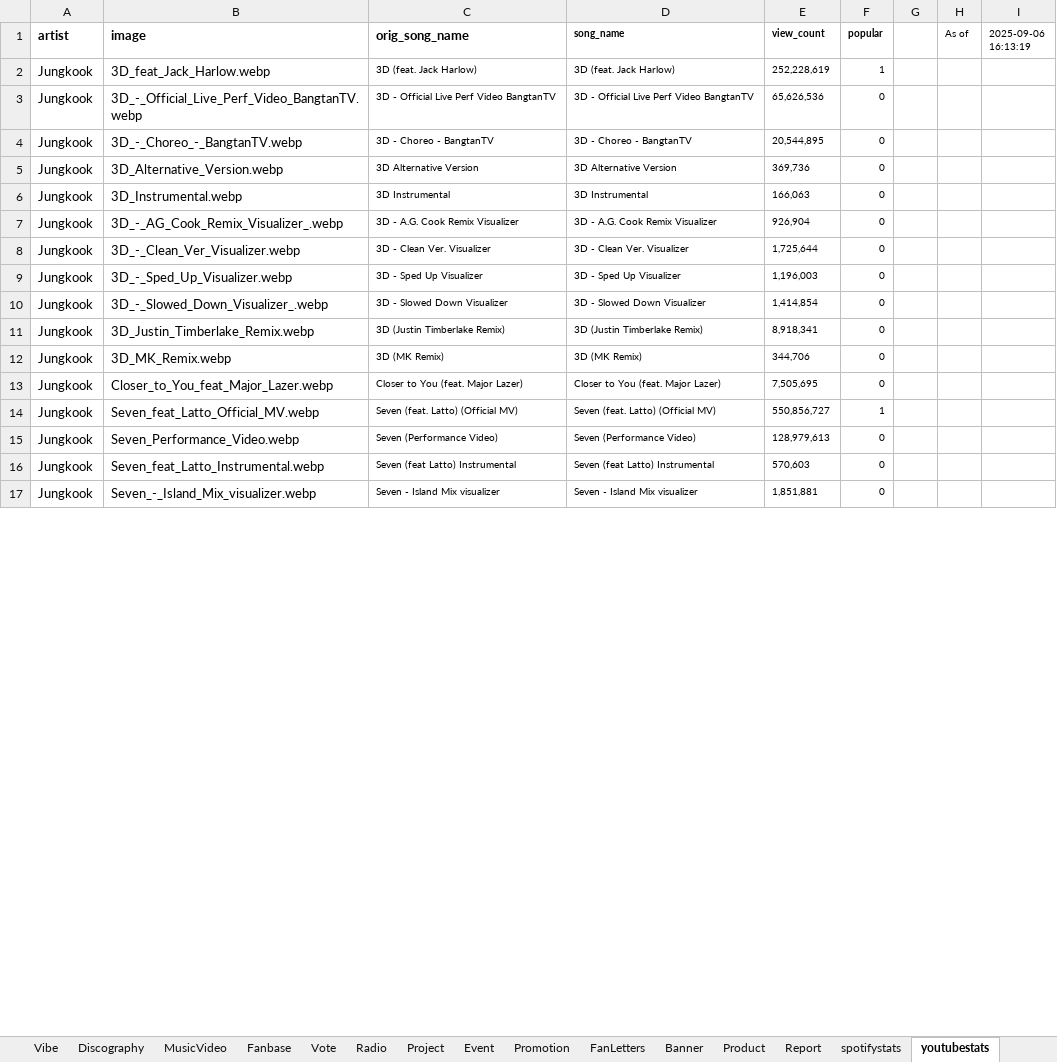
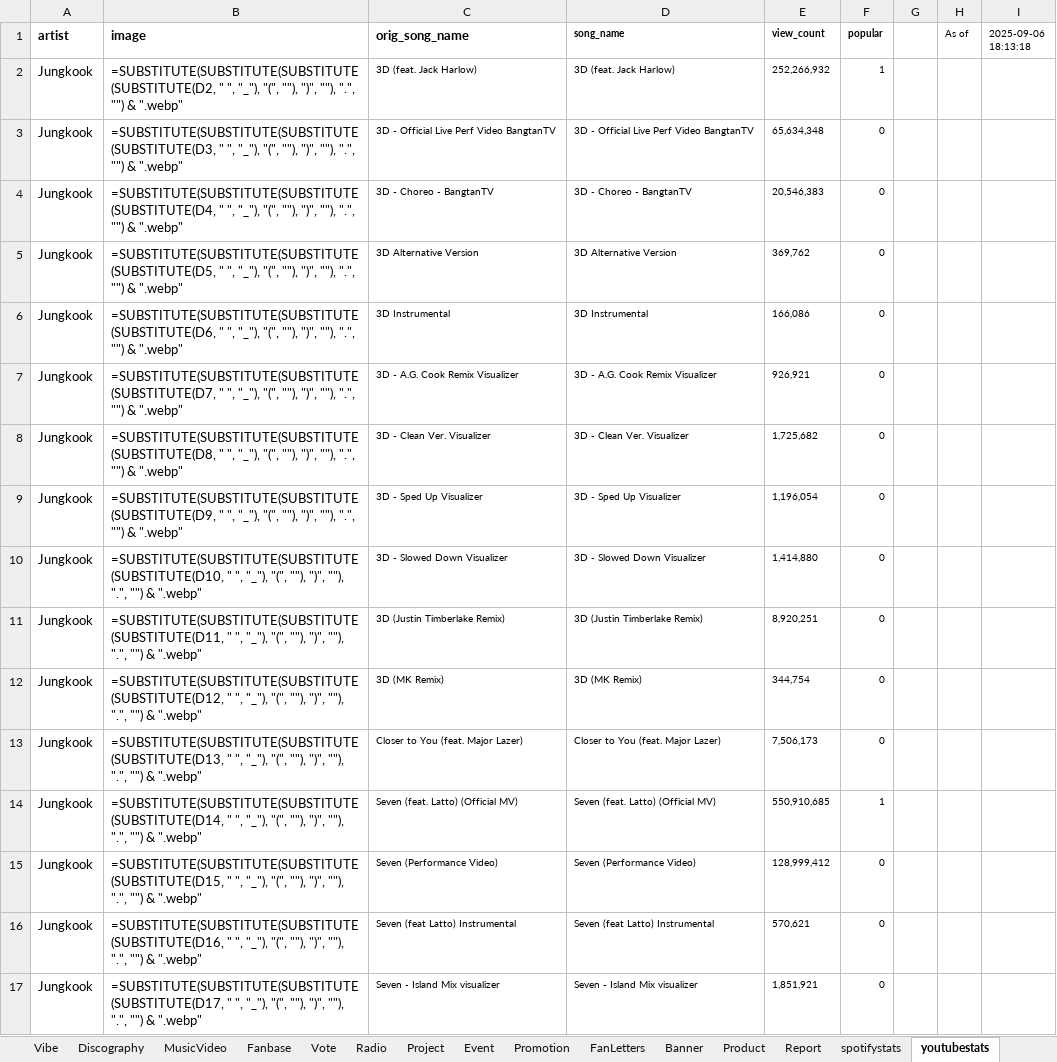
Before and after one commit to tetekoofm/taekook_universe, an Excel workbook: taekook_universe.xlsx, sheet youtubestats, drawn as a sheet; only a part is shown; values as stored, in another font and other column widths than the file's, no borders; formulas without a stored value are shown as written; the diff covers the shown part only; the diff names each change by its address in the sheet, - before the commit and + after, or states it on an @@ line.

```diff
--- a/taekook_universe.xlsx (sheet youtubestats)
+++ b/taekook_universe.xlsx (sheet youtubestats)
-I1: 2025-09-06 16:13:19
+I1: 2025-09-06 18:13:18
-B2 (image): 3D_feat_Jack_Harlow.webp
+B2 (image): =SUBSTITUTE(SUBSTITUTE(SUBSTITUTE(SUBSTITUTE(D2, " ", "_"), "(", ""), ")", ""), ".", "") & ".webp"
-E2 (view_count): 252,228,619
+E2 (view_count): 252,266,932
-B3 (image): 3D_-_Official_Live_Perf_Video_BangtanTV.webp
+B3 (image): =SUBSTITUTE(SUBSTITUTE(SUBSTITUTE(SUBSTITUTE(D3, " ", "_"), "(", ""), ")", ""), ".", "") & ".webp"
-E3 (view_count): 65,626,536
+E3 (view_count): 65,634,348
-B4 (image): 3D_-_Choreo_-_BangtanTV.webp
+B4 (image): =SUBSTITUTE(SUBSTITUTE(SUBSTITUTE(SUBSTITUTE(D4, " ", "_"), "(", ""), ")", ""), ".", "") & ".webp"
-E4 (view_count): 20,544,895
+E4 (view_count): 20,546,383
-B5 (image): 3D_Alternative_Version.webp
+B5 (image): =SUBSTITUTE(SUBSTITUTE(SUBSTITUTE(SUBSTITUTE(D5, " ", "_"), "(", ""), ")", ""), ".", "") & ".webp"
-E5 (view_count): 369,736
+E5 (view_count): 369,762
-B6 (image): 3D_Instrumental.webp
+B6 (image): =SUBSTITUTE(SUBSTITUTE(SUBSTITUTE(SUBSTITUTE(D6, " ", "_"), "(", ""), ")", ""), ".", "") & ".webp"
-E6 (view_count): 166,063
+E6 (view_count): 166,086
-B7 (image): 3D_-_AG_Cook_Remix_Visualizer_.webp
+B7 (image): =SUBSTITUTE(SUBSTITUTE(SUBSTITUTE(SUBSTITUTE(D7, " ", "_"), "(", ""), ")", ""), ".", "") & ".webp"
-E7 (view_count): 926,904
+E7 (view_count): 926,921
-B8 (image): 3D_-_Clean_Ver_Visualizer.webp
+B8 (image): =SUBSTITUTE(SUBSTITUTE(SUBSTITUTE(SUBSTITUTE(D8, " ", "_"), "(", ""), ")", ""), ".", "") & ".webp"
-E8 (view_count): 1,725,644
+E8 (view_count): 1,725,682
-B9 (image): 3D_-_Sped_Up_Visualizer.webp
+B9 (image): =SUBSTITUTE(SUBSTITUTE(SUBSTITUTE(SUBSTITUTE(D9, " ", "_"), "(", ""), ")", ""), ".", "") & ".webp"
-E9 (view_count): 1,196,003
+E9 (view_count): 1,196,054
-B10 (image): 3D_-_Slowed_Down_Visualizer_.webp
+B10 (image): =SUBSTITUTE(SUBSTITUTE(SUBSTITUTE(SUBSTITUTE(D10, " ", "_"), "(", ""), ")", ""), ".", "") & ".webp"
-E10 (view_count): 1,414,854
+E10 (view_count): 1,414,880
-B11 (image): 3D_Justin_Timberlake_Remix.webp
+B11 (image): =SUBSTITUTE(SUBSTITUTE(SUBSTITUTE(SUBSTITUTE(D11, " ", "_"), "(", ""), ")", ""), ".", "") & ".webp"
-E11 (view_count): 8,918,341
+E11 (view_count): 8,920,251
-B12 (image): 3D_MK_Remix.webp
+B12 (image): =SUBSTITUTE(SUBSTITUTE(SUBSTITUTE(SUBSTITUTE(D12, " ", "_"), "(", ""), ")", ""), ".", "") & ".webp"
-E12 (view_count): 344,706
+E12 (view_count): 344,754
-B13 (image): Closer_to_You_feat_Major_Lazer.webp
+B13 (image): =SUBSTITUTE(SUBSTITUTE(SUBSTITUTE(SUBSTITUTE(D13, " ", "_"), "(", ""), ")", ""), ".", "") & ".webp"
-E13 (view_count): 7,505,695
+E13 (view_count): 7,506,173
-B14 (image): Seven_feat_Latto_Official_MV.webp
+B14 (image): =SUBSTITUTE(SUBSTITUTE(SUBSTITUTE(SUBSTITUTE(D14, " ", "_"), "(", ""), ")", ""), ".", "") & ".webp"
-E14 (view_count): 550,856,727
+E14 (view_count): 550,910,685
-B15 (image): Seven_Performance_Video.webp
+B15 (image): =SUBSTITUTE(SUBSTITUTE(SUBSTITUTE(SUBSTITUTE(D15, " ", "_"), "(", ""), ")", ""), ".", "") & ".webp"
-E15 (view_count): 128,979,613
+E15 (view_count): 128,999,412
-B16 (image): Seven_feat_Latto_Instrumental.webp
+B16 (image): =SUBSTITUTE(SUBSTITUTE(SUBSTITUTE(SUBSTITUTE(D16, " ", "_"), "(", ""), ")", ""), ".", "") & ".webp"
-E16 (view_count): 570,603
+E16 (view_count): 570,621
-B17 (image): Seven_-_Island_Mix_visualizer.webp
+B17 (image): =SUBSTITUTE(SUBSTITUTE(SUBSTITUTE(SUBSTITUTE(D17, " ", "_"), "(", ""), ")", ""), ".", "") & ".webp"
-E17 (view_count): 1,851,881
+E17 (view_count): 1,851,921
```
Also changed, not shown: 120 edited cells elsewhere in this sheet, sheet shazamstats, sheet In The News, sheet spotifystats, 1 other file.
